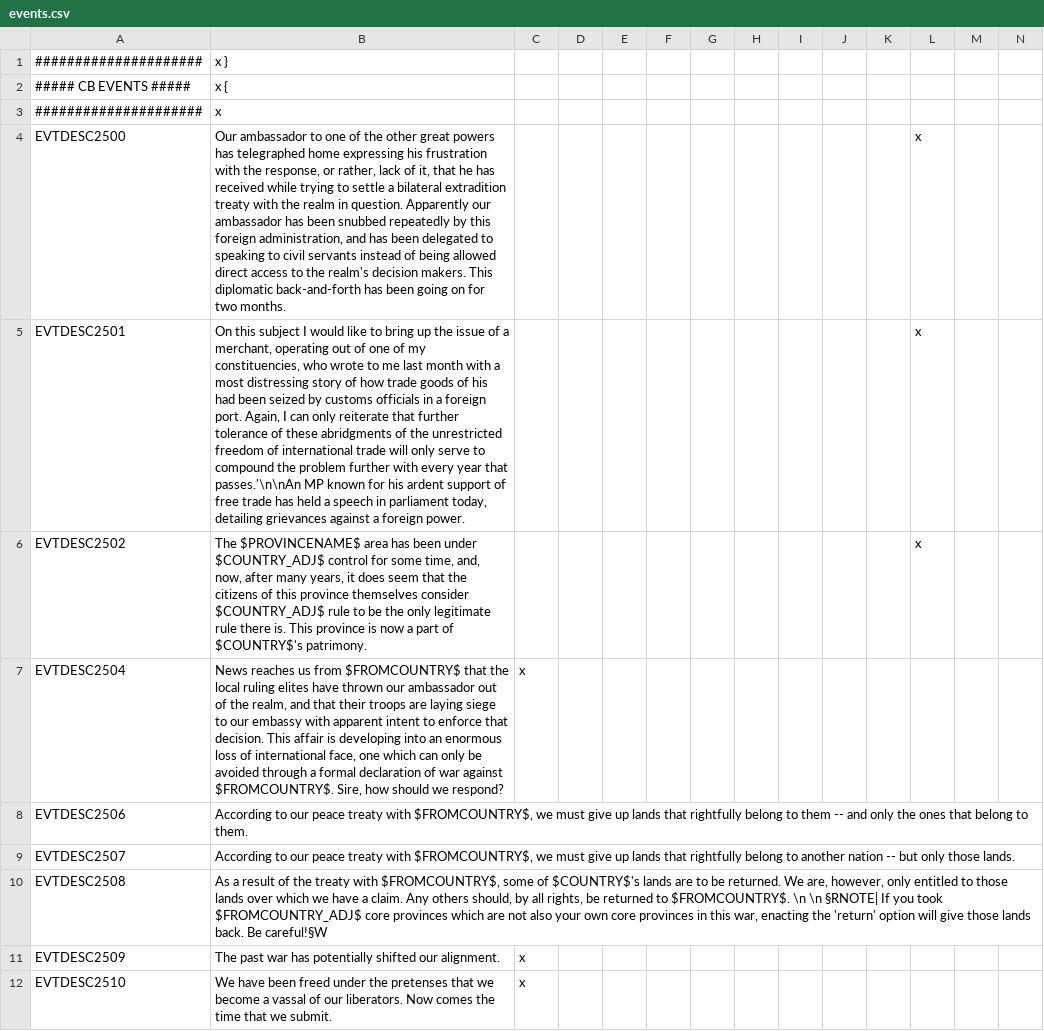
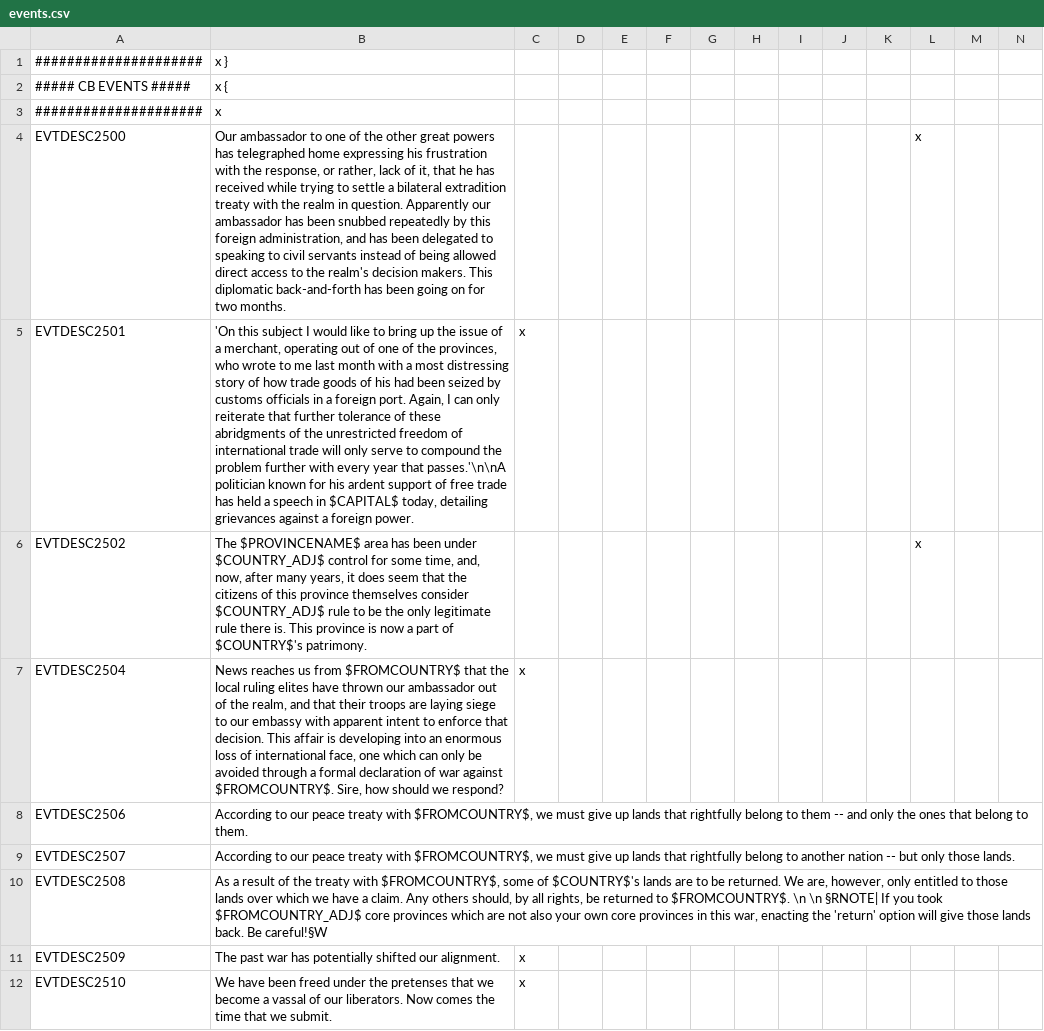
Before and after one commit to kvopper/TTA-Victoria-2, a CSV file: localisation/events.csv, drawn as a sheet; only a part is shown; the diff names each change by its address in the sheet, - before the commit and + after, or states it on an @@ line.

Commit message:
Fix event 2501 loc and logic

```diff
--- a/localisation/events.csv
+++ b/localisation/events.csv
-B5: On this subject I would like to bring up the issue of a merchant, operating out of one of my constituencies, who wrote to me last month with a most distressing story of how trade goods of his had been seized by customs officials in a foreign port. Again, I can only reiterate that further tolerance of these abridgments of the unrestricted freedom of international trade will only serve to compound the problem further with every year that passes.'\n\nAn MP known for his ardent support of free trade has held a speech in parliament today, detailing…
+B5: 'On this subject I would like to bring up the issue of a merchant, operating out of one of the provinces, who wrote to me last month with a most distressing story of how trade goods of his had been seized by customs officials in a foreign port. Again, I can only reiterate that further tolerance of these abridgments of the unrestricted freedom of international trade will only serve to compound the problem further with every year that passes.'\n\nA politician known for his ardent support of free trade has held a speech in $CAPITAL$ today, detailing…
-C5: (empty)
+C5: x
-L5: x
+L5: (empty)
```
Also changed, not shown: 1 other file.
